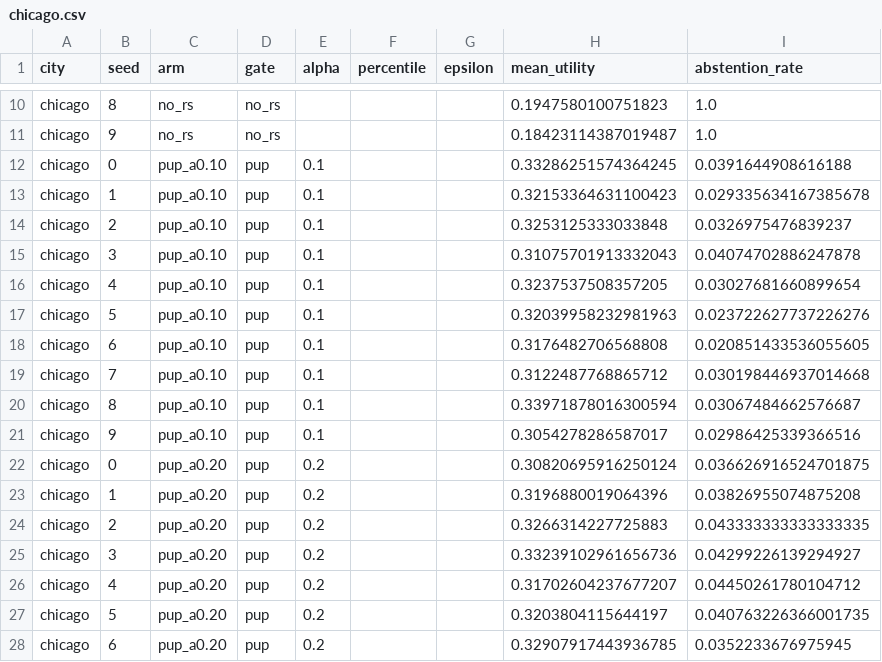
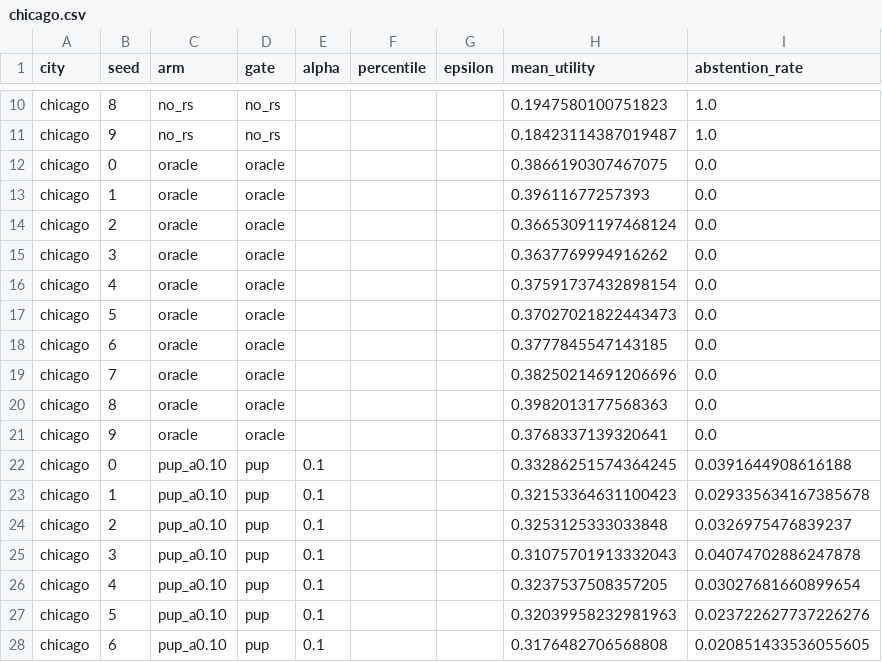
Before and after one commit to nahvats/GeoRecSim, a CSV file: gating_study/results/chicago.csv, drawn as a sheet; only a part is shown, gaps mark what is left out; the shorter side is filled out with more unchanged rows.

```diff
--- a/gating_study/results/chicago.csv
+++ b/gating_study/results/chicago.csv
@@ -11,2 +11,12 @@ chicago,8,no_rs,no_rs,,,,0.1947580100751823,1.0
 chicago,9,no_rs,no_rs,,,,0.18423114387019487,1.0
+chicago,0,oracle,oracle,,,,0.3866190307467075,0.0
+chicago,1,oracle,oracle,,,,0.39611677257393,0.0
+chicago,2,oracle,oracle,,,,0.36653091197468124,0.0
+chicago,3,oracle,oracle,,,,0.3637769994916262,0.0
+chicago,4,oracle,oracle,,,,0.37591737432898154,0.0
+chicago,5,oracle,oracle,,,,0.37027021822443473,0.0
+chicago,6,oracle,oracle,,,,0.3777845547143185,0.0
+chicago,7,oracle,oracle,,,,0.38250214691206696,0.0
+chicago,8,oracle,oracle,,,,0.3982013177568363,0.0
+chicago,9,oracle,oracle,,,,0.3768337139320641,0.0
 chicago,0,pup_a0.10,pup,0.1,,,0.33286251574364245,0.0391644908616188
```
Also changed, not shown: gating_study/results/miami.csv, gating_study/results/nyc.csv, 2 other files.
